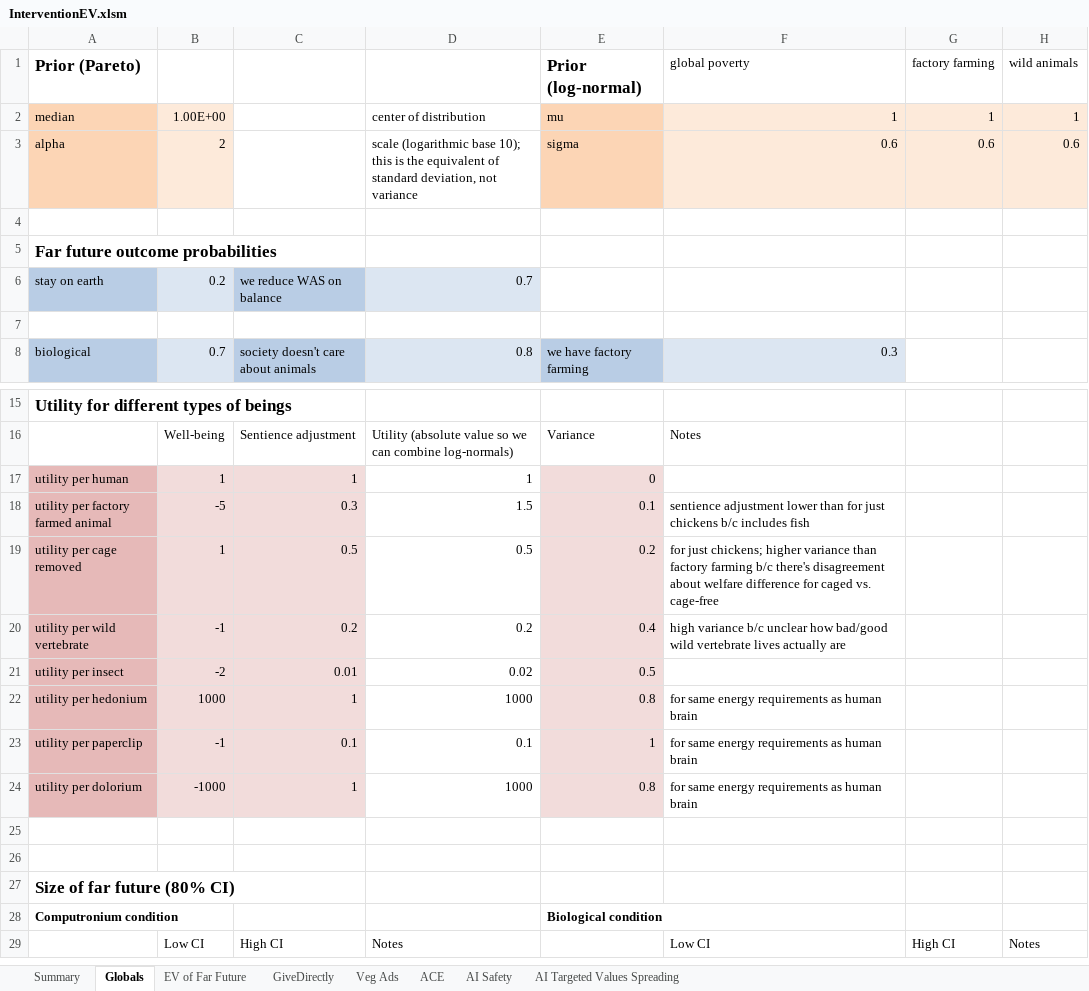
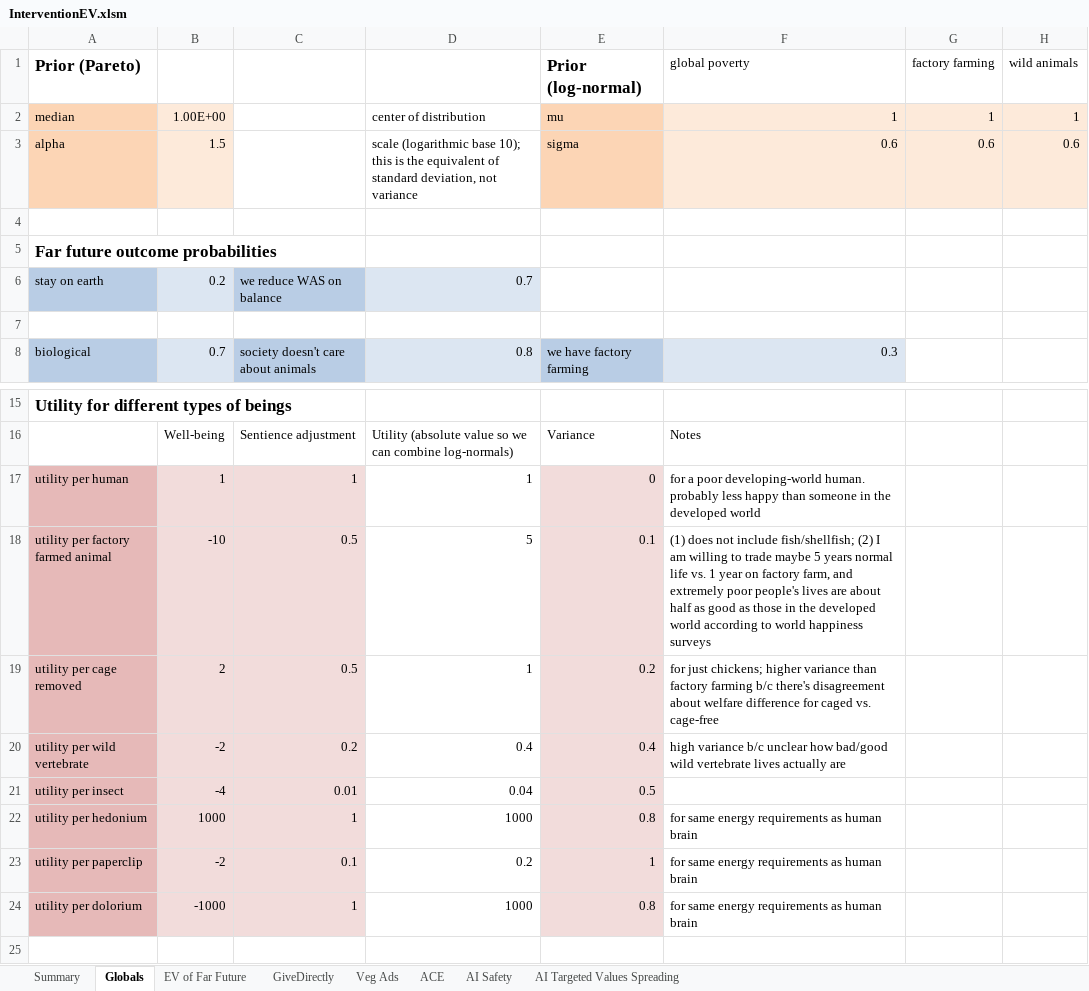
Before and after one commit to michaeldickens/Intervention-Quantitative-Model, an Excel workbook: InterventionEV.xlsm, sheet Globals, drawn as a sheet; only a part is shown, gaps mark what is left out; the shorter side is filled out with more unchanged rows; values as stored, in another font and other column widths than the file's, no borders; the diff names each change by its address in the sheet, - before the commit and + after, or states it on an @@ line.

```diff
--- a/InterventionEV.xlsm (sheet Globals)
+++ b/InterventionEV.xlsm (sheet Globals)
-B3: 2
+B3: 1.5
-F17 (global poverty): (empty)
+F17 (global poverty): for a poor developing-world human. probably less happy than someone in the developed world
-B18: -5
+B18: -10
-C18: 0.3
+C18: 0.5
-D18: 1.5
+D18: 5
-F18 (global poverty): sentience adjustment lower than for just chickens b/c includes fish
+F18 (global poverty): (1) does not include fish/shellfish; (2) I am willing to trade maybe 5 years normal life vs. 1 year on factory farm, and extremely poor people's lives are about half as good as those in the developed world according to world happiness surveys
-B19: 1
+B19: 2
-D19: 0.5
+D19: 1
-B20: -1
+B20: -2
-D20: 0.2
+D20: 0.4
-B21: -2
+B21: -4
-D21: 0.02
+D21: 0.04
-B23: -1
+B23: -2
-D23: 0.1
+D23: 0.2
```
Also changed, not shown: sheet EV of Far Future, sheet Veg Ads, sheet Summary, sheet AI Safety, sheet GiveDirectly, sheet ACE, 1 more sheet, formulas that keep their value.
